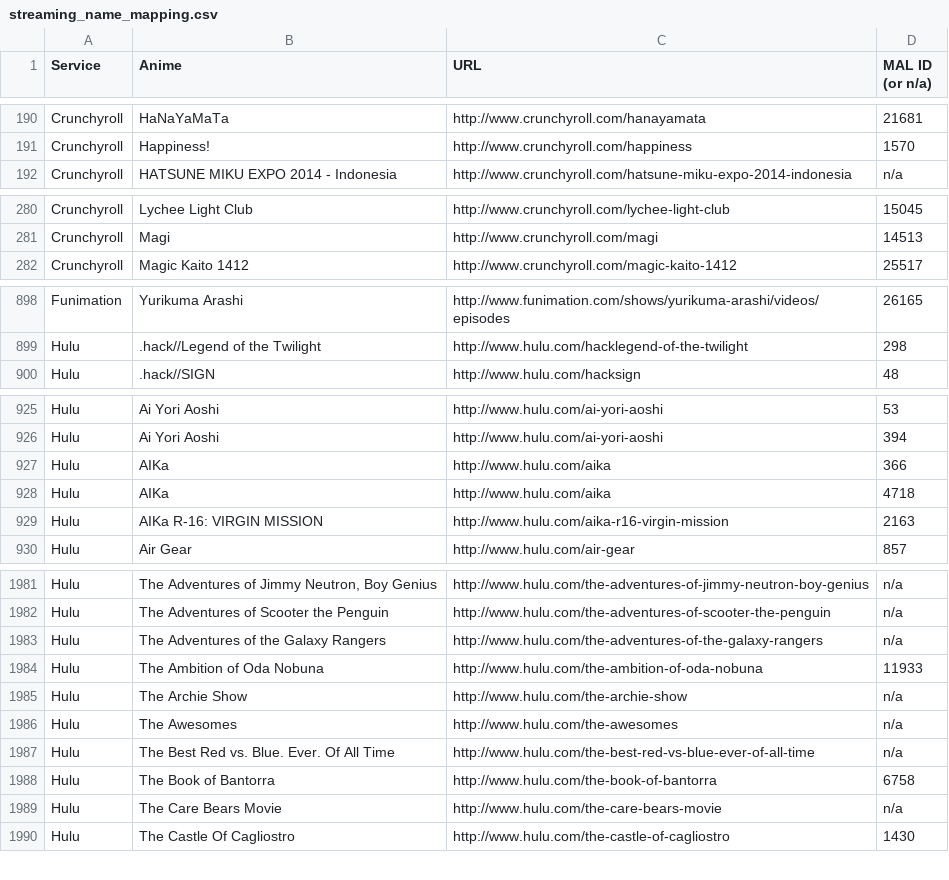
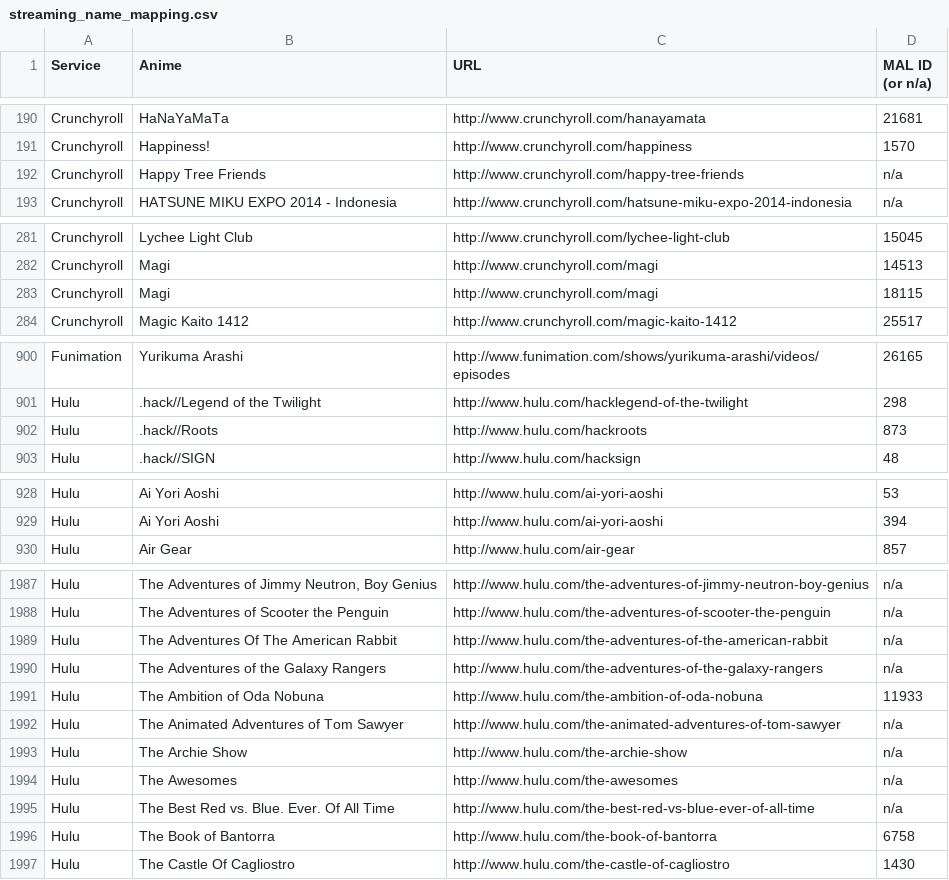
Before and after one commit to LHCGreg/animerecs, a CSV file: AnimeRecs.UpdateStreams/streaming_name_mapping.csv, drawn as a sheet; only a part is shown, gaps mark what is left out; the diff covers the shown part only.

```diff
--- a/AnimeRecs.UpdateStreams/streaming_name_mapping.csv
+++ b/AnimeRecs.UpdateStreams/streaming_name_mapping.csv
@@ -191,2 +191,3 @@ Service,Anime,URL,MAL ID (or n/a)
 "Crunchyroll","Happiness!","http://www.crunchyroll.com/happiness",1570
+"Crunchyroll","Happy Tree Friends","http://www.crunchyroll.com/happy-tree-friends",n/a
 "Crunchyroll","HATSUNE MIKU EXPO 2014 - Indonesia","http://www.crunchyroll.com/hatsune-miku-expo-2014-indonesia",n/a
@@ -281,2 +282,3 @@ Service,Anime,URL,MAL ID (or n/a)
 "Crunchyroll","Magi","http://www.crunchyroll.com/magi",14513
+"Crunchyroll","Magi","http://www.crunchyroll.com/magi",18115
 "Crunchyroll","Magic Kaito 1412","http://www.crunchyroll.com/magic-kaito-1412",25517
@@ -899,2 +901,3 @@ Service,Anime,URL,MAL ID (or n/a)
 "Hulu",".hack//Legend of the Twilight","http://www.hulu.com/hacklegend-of-the-twilight",298
+"Hulu",".hack//Roots","http://www.hulu.com/hackroots",873
 "Hulu",".hack//SIGN","http://www.hulu.com/hacksign",48
@@ -926,5 +929,2 @@ Service,Anime,URL,MAL ID (or n/a)
 "Hulu","Ai Yori Aoshi","http://www.hulu.com/ai-yori-aoshi",394
-"Hulu","AIKa","http://www.hulu.com/aika",366
-"Hulu","AIKa","http://www.hulu.com/aika",4718
-"Hulu","AIKa R-16: VIRGIN MISSION","http://www.hulu.com/aika-r16-virgin-mission",2163
 "Hulu","Air Gear","http://www.hulu.com/air-gear",857
@@ -1982,4 +1988,6 @@ Service,Anime,URL,MAL ID (or n/a)
 "Hulu","The Adventures of Scooter the Penguin","http://www.hulu.com/the-adventures-of-scooter-the-penguin",n/a
+"Hulu","The Adventures Of The American Rabbit","http://www.hulu.com/the-adventures-of-the-american-rabbit",n/a
 "Hulu","The Adventures of the Galaxy Rangers","http://www.hulu.com/the-adventures-of-the-galaxy-rangers",n/a
 "Hulu","The Ambition of Oda Nobuna","http://www.hulu.com/the-ambition-of-oda-nobuna",11933
+"Hulu","The Animated Adventures of Tom Sawyer","http://www.hulu.com/the-animated-adventures-of-tom-sawyer",n/a
 "Hulu","The Archie Show","http://www.hulu.com/the-archie-show",n/a
@@ -1988,3 +1996,2 @@ Service,Anime,URL,MAL ID (or n/a)
 "Hulu","The Book of Bantorra","http://www.hulu.com/the-book-of-bantorra",6758
-"Hulu","The Care Bears Movie","http://www.hulu.com/the-care-bears-movie",n/a
 "Hulu","The Castle Of Cagliostro","http://www.hulu.com/the-castle-of-cagliostro",1430
```
Also changed, not shown: 13 added rows and 4 removed rows elsewhere in this file, 1 other file.
